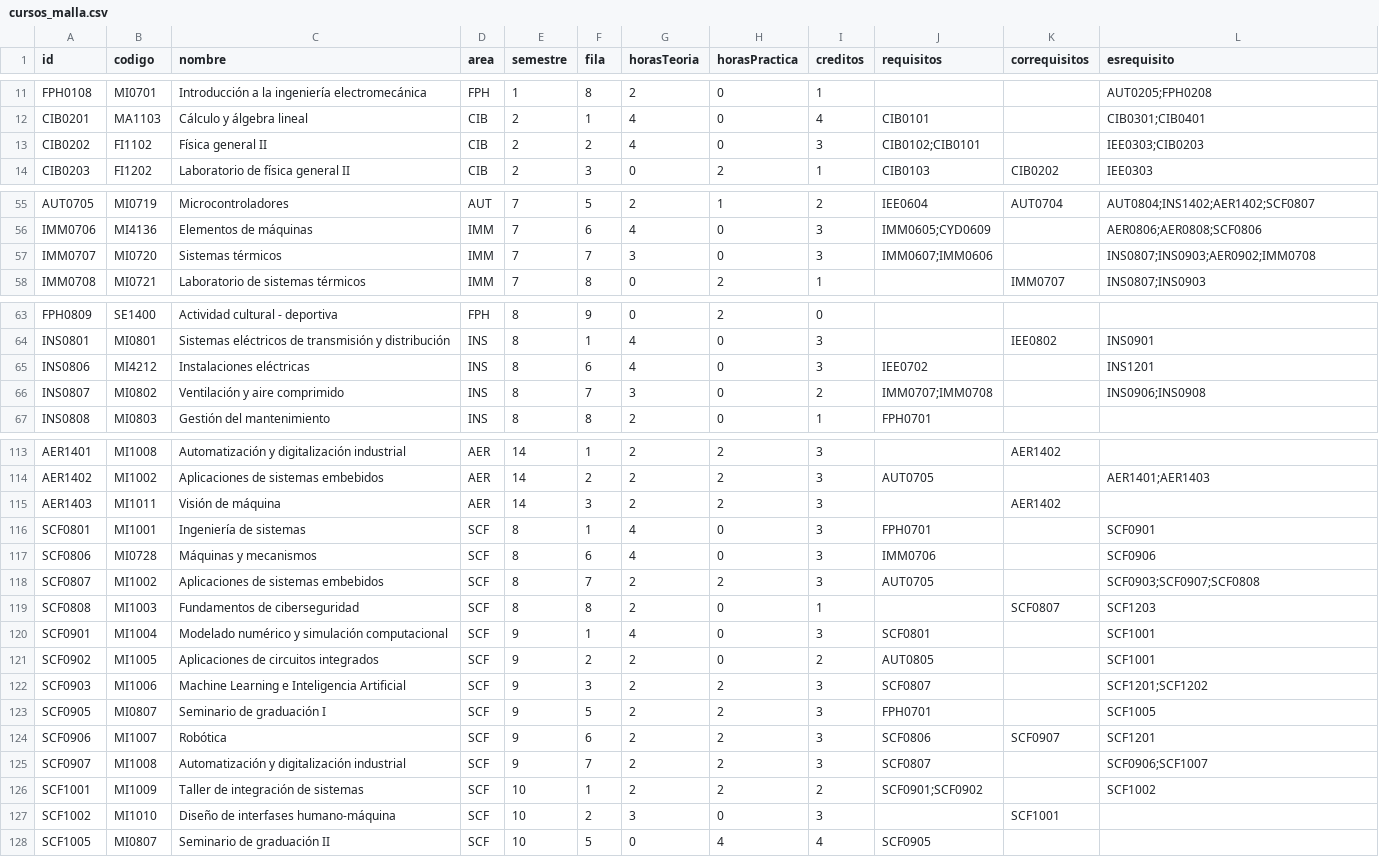
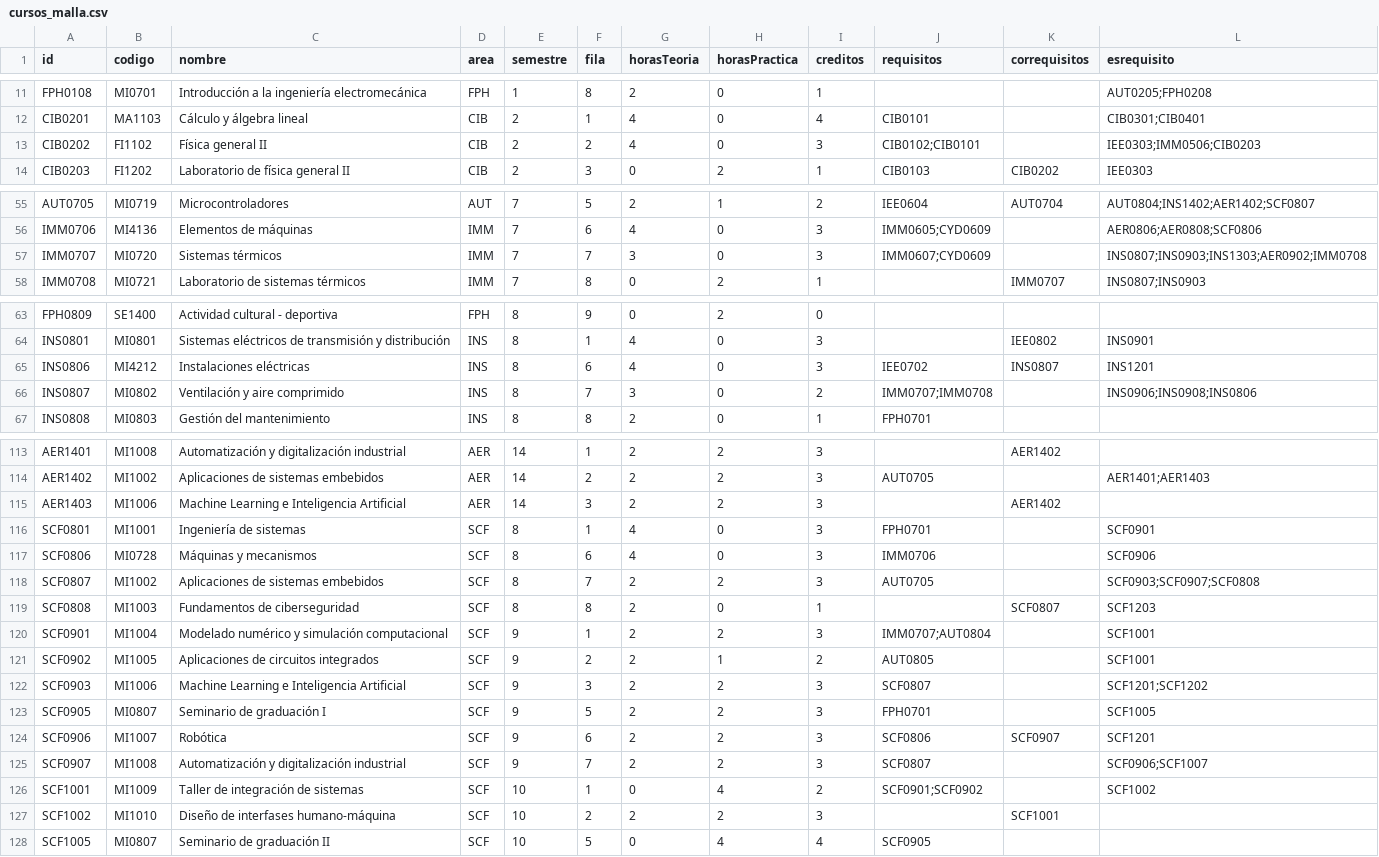
Before and after one commit to EIEM-TEC/CLIE, a CSV file: cursos/cursos_malla.csv, drawn as a sheet; only a part is shown, gaps mark what is left out; the diff covers the shown part only.

```diff
--- a/cursos/cursos_malla.csv
+++ b/cursos/cursos_malla.csv
@@ -12,3 +12,3 @@ FPH0108,MI0701,Introducción a la ingeniería electromecánica,FPH,1,8,2,0,1,,,A
 CIB0201,MA1103,Cálculo y álgebra lineal,CIB,2,1,4,0,4,CIB0101,,CIB0301;CIB0401
-CIB0202,FI1102,Física general II,CIB,2,2,4,0,3,CIB0102;CIB0101,,IEE0303;CIB0203
+CIB0202,FI1102,Física general II,CIB,2,2,4,0,3,CIB0102;CIB0101,,IEE0303;IMM0506;CIB0203
 CIB0203,FI1202,Laboratorio de física general II,CIB,2,3,0,2,1,CIB0103,CIB0202,IEE0303
@@ -56,3 +56,3 @@ AUT0705,MI0719,Microcontroladores,AUT,7,5,2,1,2,IEE0604,AUT0704,AUT0804;INS1402;
 IMM0706,MI4136,Elementos de máquinas,IMM,7,6,4,0,3,IMM0605;CYD0609,,AER0806;AER0808;SCF0806
-IMM0707,MI0720,Sistemas térmicos,IMM,7,7,3,0,3,IMM0607;IMM0606,,INS0807;INS0903;AER0902;IMM0708
+IMM0707,MI0720,Sistemas térmicos,IMM,7,7,3,0,3,IMM0607;CYD0609,,INS0807;INS0903;INS1303;AER0902;IMM0708
 IMM0708,MI0721,Laboratorio de sistemas térmicos,IMM,7,8,0,2,1,,IMM0707,INS0807;INS0903
@@ -64,4 +64,4 @@ FPH0809,SE1400,Actividad cultural - deportiva,FPH,8,9,0,2,0,,,
 INS0801,MI0801,Sistemas eléctricos de transmisión y distribución,INS,8,1,4,0,3,,IEE0802,INS0901
-INS0806,MI4212,Instalaciones eléctricas,INS,8,6,4,0,3,IEE0702,,INS1201
-INS0807,MI0802,Ventilación y aire comprimido,INS,8,7,3,0,2,IMM0707;IMM0708,,INS0906;INS0908
+INS0806,MI4212,Instalaciones eléctricas,INS,8,6,4,0,3,IEE0702,INS0807,INS1201
+INS0807,MI0802,Ventilación y aire comprimido,INS,8,7,3,0,2,IMM0707;IMM0708,,INS0906;INS0908;INS0806
 INS0808,MI0803,Gestión del mantenimiento,INS,8,8,2,0,1,FPH0701,,
@@ -114,3 +114,3 @@ AER1401,MI1008,Automatización y digitalización industrial,AER,14,1,2,2,3,,AER1
 AER1402,MI1002,Aplicaciones de sistemas embebidos,AER,14,2,2,2,3,AUT0705,,AER1401;AER1403
-AER1403,MI1011,Visión de máquina,AER,14,3,2,2,3,,AER1402,
+AER1403,MI1006,Machine Learning e Inteligencia Artificial,AER,14,3,2,2,3,,AER1402,
 SCF0801,MI1001,Ingeniería de sistemas,SCF,8,1,4,0,3,FPH0701,,SCF0901
@@ -119,4 +119,4 @@ SCF0807,MI1002,Aplicaciones de sistemas embebidos,SCF,8,7,2,2,3,AUT0705,,SCF0903
 SCF0808,MI1003,Fundamentos de ciberseguridad,SCF,8,8,2,0,1,,SCF0807,SCF1203
-SCF0901,MI1004,Modelado numérico y simulación computacional,SCF,9,1,4,0,3,SCF0801,,SCF1001
-SCF0902,MI1005,Aplicaciones de circuitos integrados,SCF,9,2,2,0,2,AUT0805,,SCF1001
+SCF0901,MI1004,Modelado numérico y simulación computacional,SCF,9,1,2,2,3,IMM0707;AUT0804,,SCF1001
+SCF0902,MI1005,Aplicaciones de circuitos integrados,SCF,9,2,2,1,2,AUT0805,,SCF1001
 SCF0903,MI1006,Machine Learning e Inteligencia Artificial,SCF,9,3,2,2,3,SCF0807,,SCF1201;SCF1202
@@ -125,4 +125,4 @@ SCF0906,MI1007,Robótica,SCF,9,6,2,2,3,SCF0806,SCF0907,SCF1201
 SCF0907,MI1008,Automatización y digitalización industrial,SCF,9,7,2,2,3,SCF0807,,SCF0906;SCF1007
-SCF1001,MI1009,Taller de integración de sistemas,SCF,10,1,2,2,2,SCF0901;SCF0902,,SCF1002
-SCF1002,MI1010,Diseño de interfases humano-máquina,SCF,10,2,3,0,3,,SCF1001,
+SCF1001,MI1009,Taller de integración de sistemas,SCF,10,1,0,4,2,SCF0901;SCF0902,,SCF1002
+SCF1002,MI1010,Diseño de interfases humano-máquina,SCF,10,2,2,2,3,,SCF1001,
 SCF1005,MI0807,Seminario de graduación II,SCF,10,5,0,4,4,SCF0905,,
```
Also changed, not shown: 33 edited cells elsewhere in this file, 3 other files.
